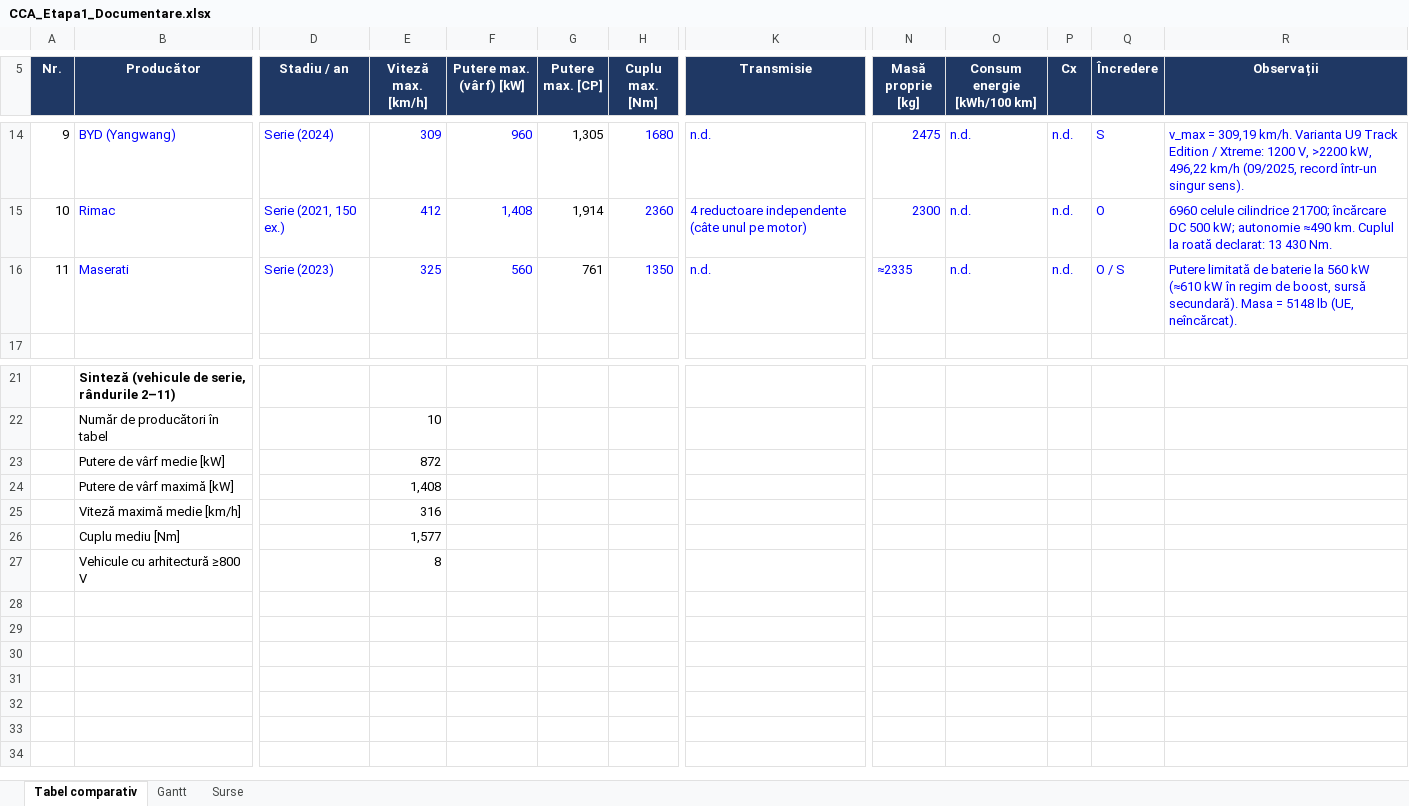
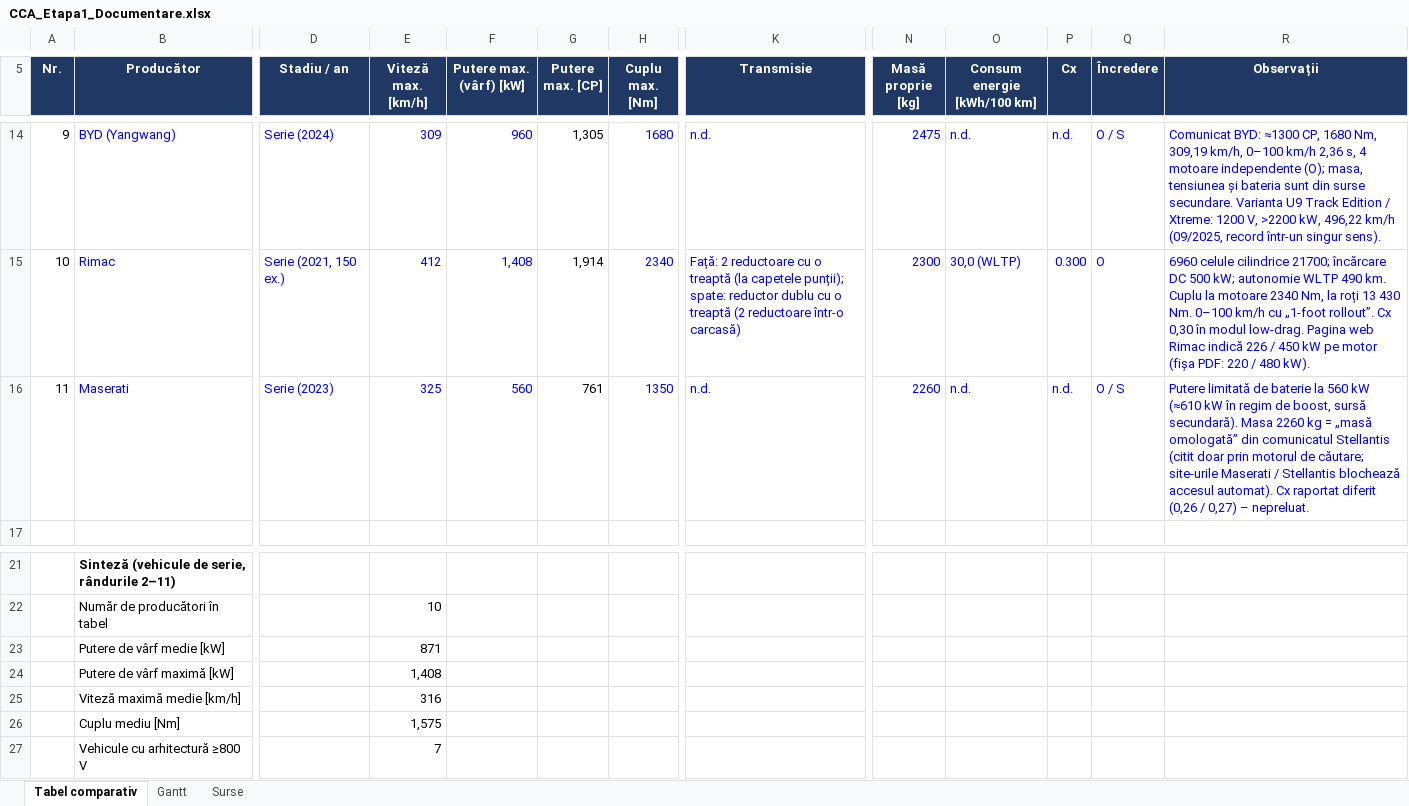
Before and after one commit to leogamerxxl/cca-motor, an Excel workbook: etapa1-documentare/CCA_Etapa1_Documentare.xlsx, sheet Tabel comparativ, drawn as a sheet; only a part is shown, gaps mark what is left out; values as stored, in another font and other column widths than the file's, no borders; the diff covers the shown part only; the diff names each change by its address in the sheet, - before the commit and + after, or states it on an @@ line.

```diff
--- a/etapa1-documentare/CCA_Etapa1_Documentare.xlsx (sheet Tabel comparativ)
+++ b/etapa1-documentare/CCA_Etapa1_Documentare.xlsx (sheet Tabel comparativ)
-Q14 (Încredere): S
+Q14 (Încredere): O / S
-R14 (Observații): v_max = 309,19 km/h. Varianta U9…
+R14 (Observații): Comunicat BYD: ≈1300 CP, 1680 Nm, 309,19 km/h, 0–100 km/h 2,36 s, 4 motoare independente (O); masa, tensiunea și bateria sunt din surse secundare. Varianta U9…
-H15 (Cuplu max. [Nm]): 2360
+H15 (Cuplu max. [Nm]): 2340
-K15 (Transmisie): 4 reductoare independente (câte unul pe motor)
+K15 (Transmisie): Față: 2 reductoare cu o treaptă (la capetele punții); spate: reductor dublu cu o treaptă (2 reductoare într-o carcasă)
-O15 (Consum energie [kWh/100 km]): n.d.
+O15 (Consum energie [kWh/100 km]): 30,0 (WLTP)
-P15 (Cx): n.d.
+P15 (Cx): 0.300
-R15 (Observații): …kW; autonomie ≈490 km. Cuplul la roată declarat: 13 430 Nm.
+R15 (Observații): …kW; autonomie WLTP 490 km. Cuplu la motoare 2340 Nm, la roți 13 430 Nm. 0–100 km/h cu „1-foot rollout”. Cx 0,30 în modul low-drag. Pagina web Rimac indică 226 / 450 kW pe motor (fișa PDF: 220 / 480 kW).
-N16 (Masă proprie [kg]): ≈2335
+N16 (Masă proprie [kg]): 2260
-R16 (Observații): …secundară). Masa = 5148 lb (UE, neîncărcat).
+R16 (Observații): …secundară). Masa 2260 kg = „masă omologată” din comunicatul Stellantis (citit doar prin motorul de căutare; site-urile Maserati / Stellantis blochează accesul automat). Cx raportat diferit (0,26 / 0,27) – nepreluat.
-E23 (Viteză max. [km/h]): 872
+E23 (Viteză max. [km/h]): 871
-E26 (Viteză max. [km/h]): 1,577
+E26 (Viteză max. [km/h]): 1,575
-E27 (Viteză max. [km/h]): 8
+E27 (Viteză max. [km/h]): 7
```
Also changed, not shown: 31 edited cells elsewhere in this sheet, sheet Surse, 2 other files.
